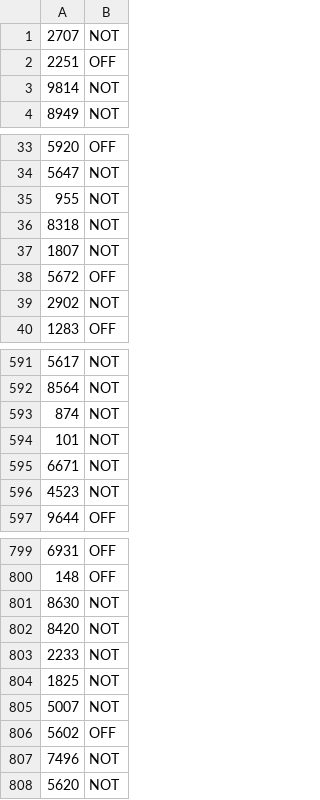
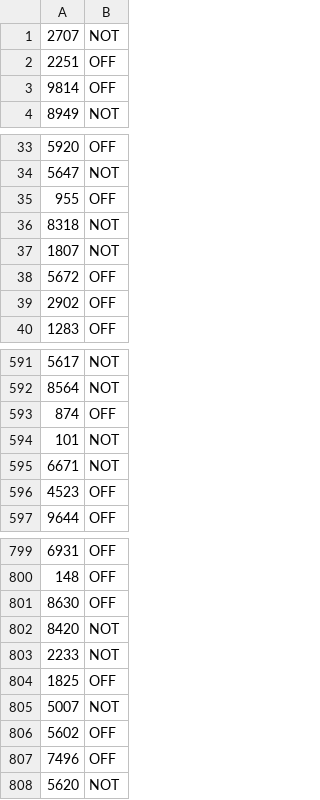
Before and after one commit to shaoncsecu/JAK-OffensEval, a TSV file: model_preds/greek_test_preds_with_ids.tsv, drawn as a sheet; only a part is shown, gaps mark what is left out; the diff covers the shown part only.

```diff
--- a/model_preds/greek_test_preds_with_ids.tsv
+++ b/model_preds/greek_test_preds_with_ids.tsv
@@ -2,3 +2,3 @@
 2251	OFF
-9814	NOT
+9814	OFF
 8949	NOT
@@ -34,3 +34,3 @@
 5647	NOT
-955	NOT
+955	OFF
 8318	NOT
@@ -38,3 +38,3 @@
 5672	OFF
-2902	NOT
+2902	OFF
 1283	OFF
@@ -592,6 +592,6 @@
 8564	NOT
-874	NOT
+874	OFF
 101	NOT
 6671	NOT
-4523	NOT
+4523	OFF
 9644	OFF
@@ -800,9 +800,9 @@
 148	OFF
-8630	NOT
+8630	OFF
 8420	NOT
 2233	NOT
-1825	NOT
+1825	OFF
 5007	NOT
 5602	OFF
-7496	NOT
+7496	OFF
 5620	NOT
```
Also changed, not shown: 31 edited cells elsewhere in this file, model_preds/arabic_test_preds.tsv, model_preds/arabic_test_preds_with_ids.tsv, 6 other files.
